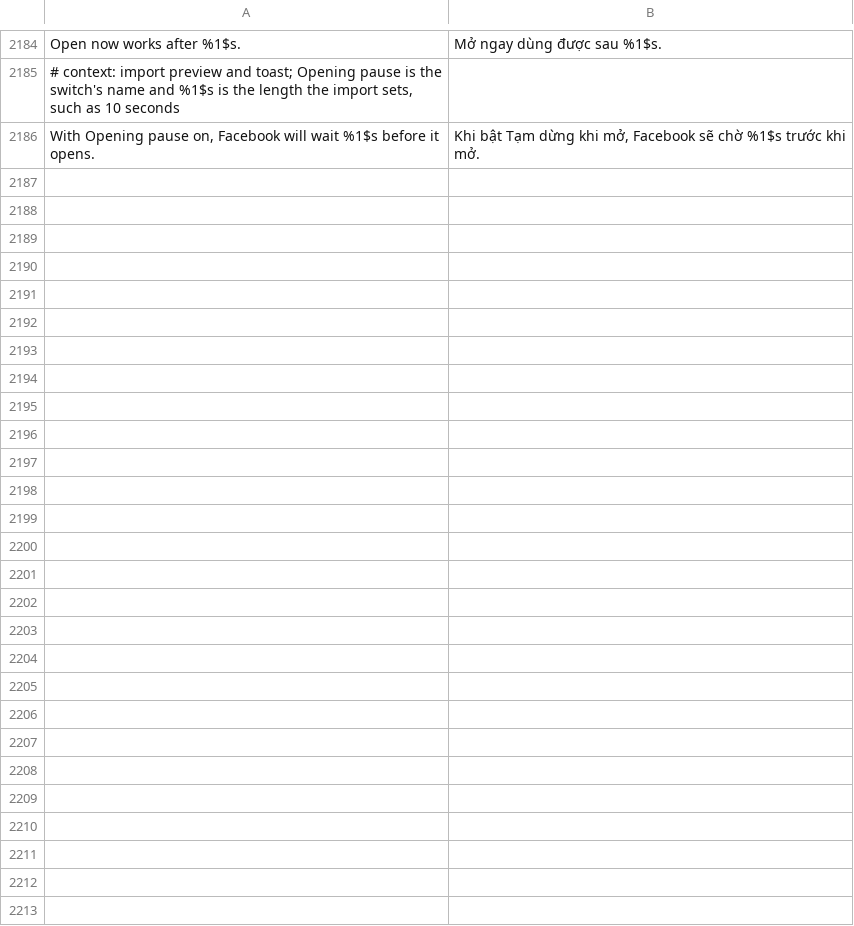
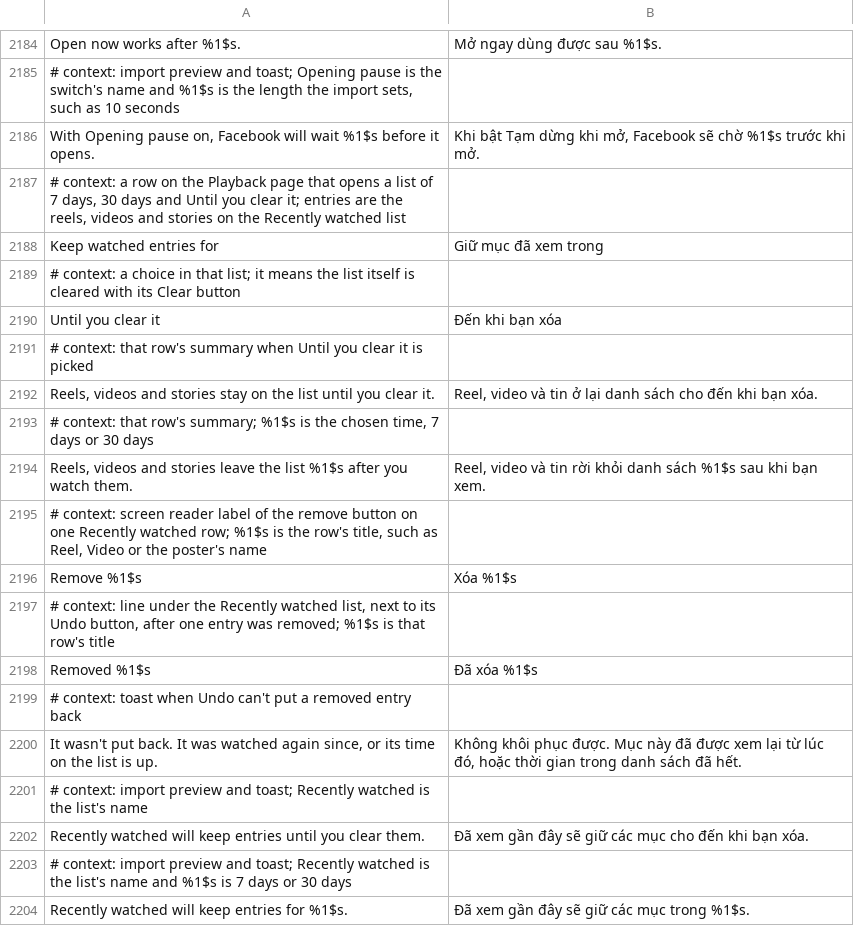
Before and after one commit to Nezumi-2711/HushFacebook, a TSV file: extensions/shared/library/src/main/l10n/vi.tsv, drawn as a sheet; only a part is shown, gaps mark what is left out.

Commit message:
feat(media): expire Recently watched entries and remove one with Undo
New lists keep entries 30 days, with 7 days and until cleared as choices. A list from an earlier build stays until cleared. The list ages on every read and write and on a run's first start, recording on or off. One entry can be removed from its row, and Undo never overwrites a newer watch. Backups carry the time, never the entries.

```diff
--- a/extensions/shared/library/src/main/l10n/vi.tsv
+++ b/extensions/shared/library/src/main/l10n/vi.tsv
@@ -2186 +2186,19 @@ Open now works after %1$s.	Mở ngay dùng được sau %1$s.
 With Opening pause on, Facebook will wait %1$s before it opens.	Khi bật Tạm dừng khi mở, Facebook sẽ chờ %1$s trước khi mở.
+# context: a row on the Playback page that opens a list of 7 days, 30 days and Until you clear it; entries are the reels, videos and stories on the Recently watched list
+Keep watched entries for	Giữ mục đã xem trong
+# context: a choice in that list; it means the list itself is cleared with its Clear button
+Until you clear it	Đến khi bạn xóa
+# context: that row's summary when Until you clear it is picked
+Reels, videos and stories stay on the list until you clear it.	Reel, video và tin ở lại danh sách cho đến khi bạn xóa.
+# context: that row's summary; %1$s is the chosen time, 7 days or 30 days
+Reels, videos and stories leave the list %1$s after you watch them.	Reel, video và tin rời khỏi danh sách %1$s sau khi bạn xem.
+# context: screen reader label of the remove button on one Recently watched row; %1$s is the row's title, such as Reel, Video or the poster's name
+Remove %1$s	Xóa %1$s
+# context: line under the Recently watched list, next to its Undo button, after one entry was removed; %1$s is that row's title
+Removed %1$s	Đã xóa %1$s
+# context: toast when Undo can't put a removed entry back
+It wasn't put back. It was watched again since, or its time on the list is up.	Không khôi phục được. Mục này đã được xem lại từ lúc đó, hoặc thời gian trong danh sách đã hết.
+# context: import preview and toast; Recently watched is the list's name
+Recently watched will keep entries until you clear them.	Đã xem gần đây sẽ giữ các mục cho đến khi bạn xóa.
+# context: import preview and toast; Recently watched is the list's name and %1$s is 7 days or 30 days
+Recently watched will keep entries for %1$s.	Đã xem gần đây sẽ giữ các mục trong %1$s.
```
Also changed, not shown: extensions/shared/library/src/main/l10n/de.tsv, extensions/shared/library/src/main/l10n/es.tsv, 22 other files.
